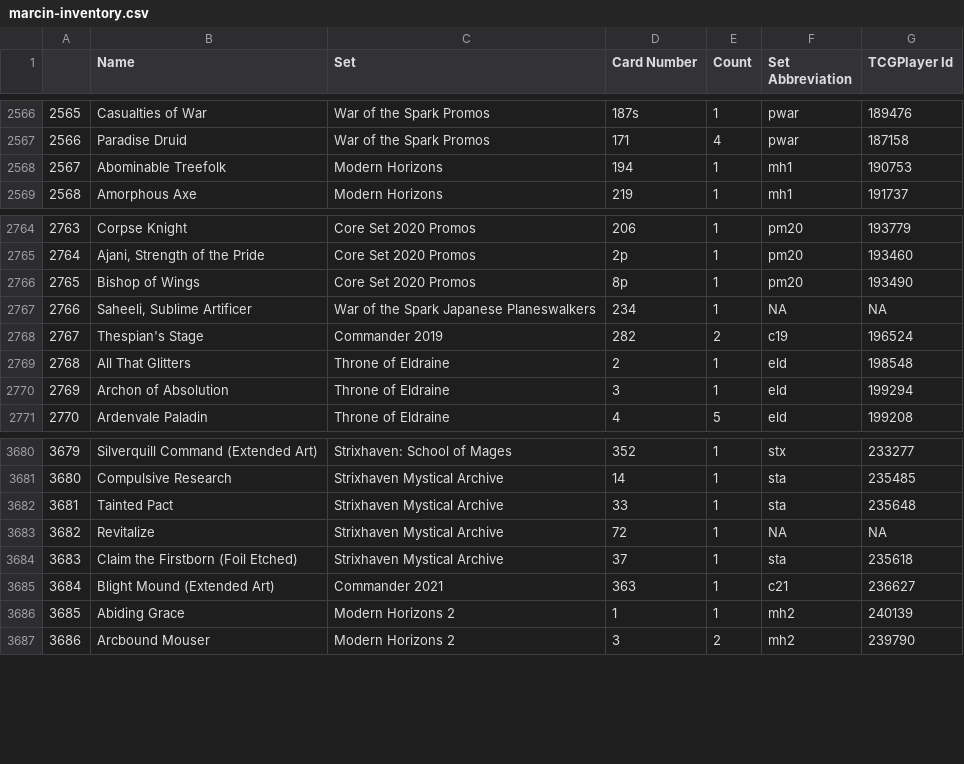
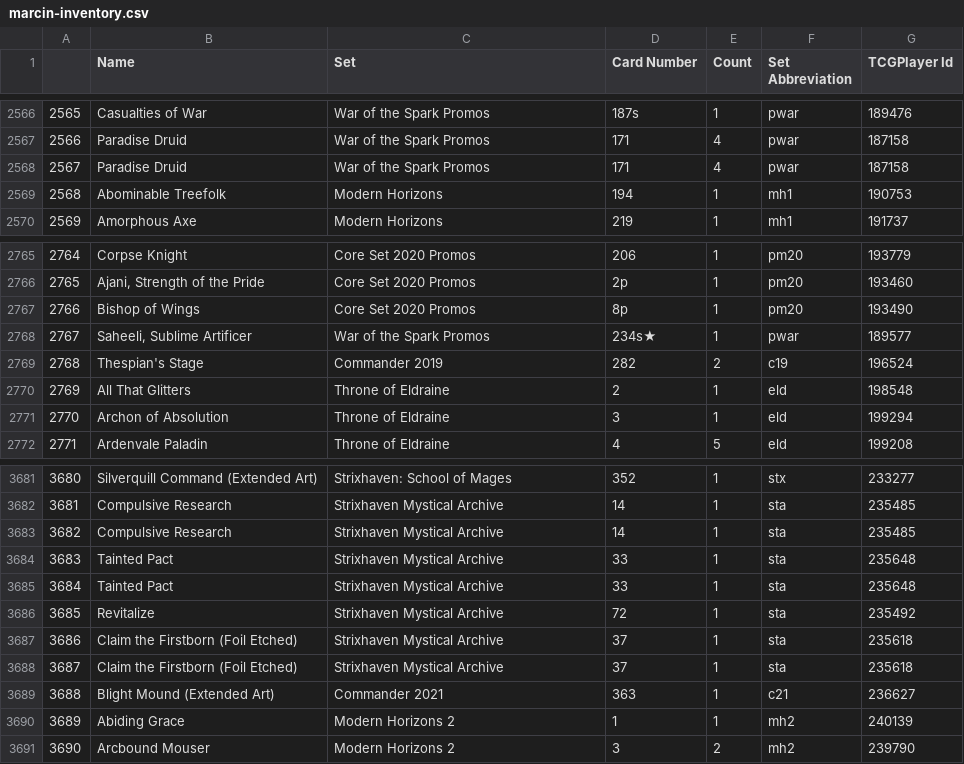
Before and after one commit to Hraesveglur/mtg, a CSV file: marcin-inventory.csv, drawn as a sheet; only a part is shown, gaps mark what is left out; addresses are those after the commit; the diff names each change by its address in the sheet, - before the commit and + after, or states it on an @@ line.

Commit message:
Update marcin-inventory.csv

```diff
--- a/marcin-inventory.csv
+++ b/marcin-inventory.csv
+row 2568: 2567 | Paradise Druid | War of the Spark Promos | 171 | 4 | pwar | 187158
@@ column A renumbered from row 2569 down @@
-C2768 (Set): War of the Spark Japanese Planeswalkers
+C2768 (Set): War of the Spark Promos
-D2768 (Card Number): 234
+D2768 (Card Number): 234s★
-F2768 (Set Abbreviation): NA
+F2768 (Set Abbreviation): pwar
-G2768 (TCGPlayer Id): NA
+G2768 (TCGPlayer Id): 189577
+row 3683: 3682 | Compulsive Research | Strixhaven Mystical Archive | 14 | 1 | sta | 235485
+row 3685: 3684 | Tainted Pact | Strixhaven Mystical Archive | 33 | 1 | sta | 235648
-F3686 (Set Abbreviation): NA
+F3686 (Set Abbreviation): sta
-G3686 (TCGPlayer Id): NA
+G3686 (TCGPlayer Id): 235492
+row 3687: 3686 | Claim the Firstborn (Foil Etched) | Strixhaven Mystical Archive | 37 | 1 | sta | 235618
```
